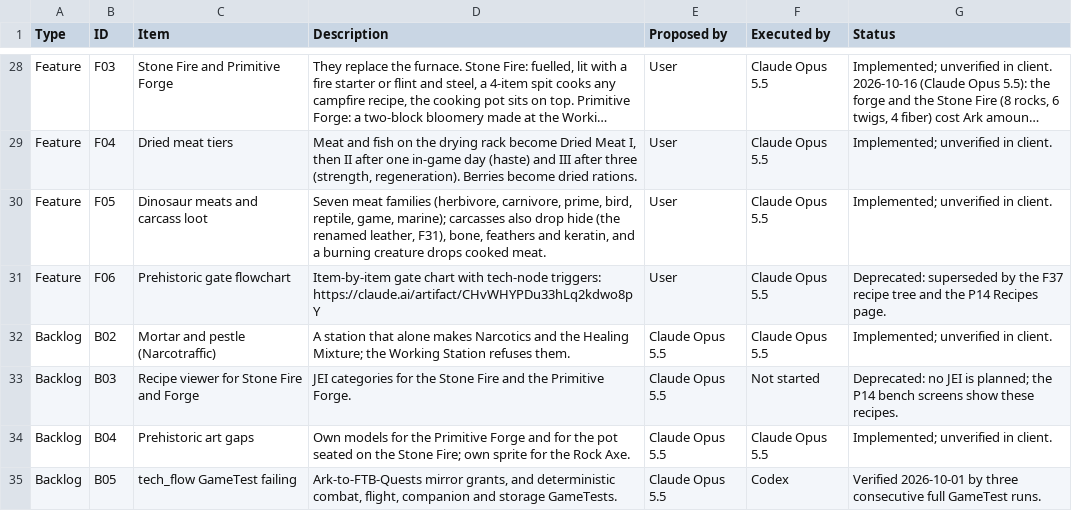
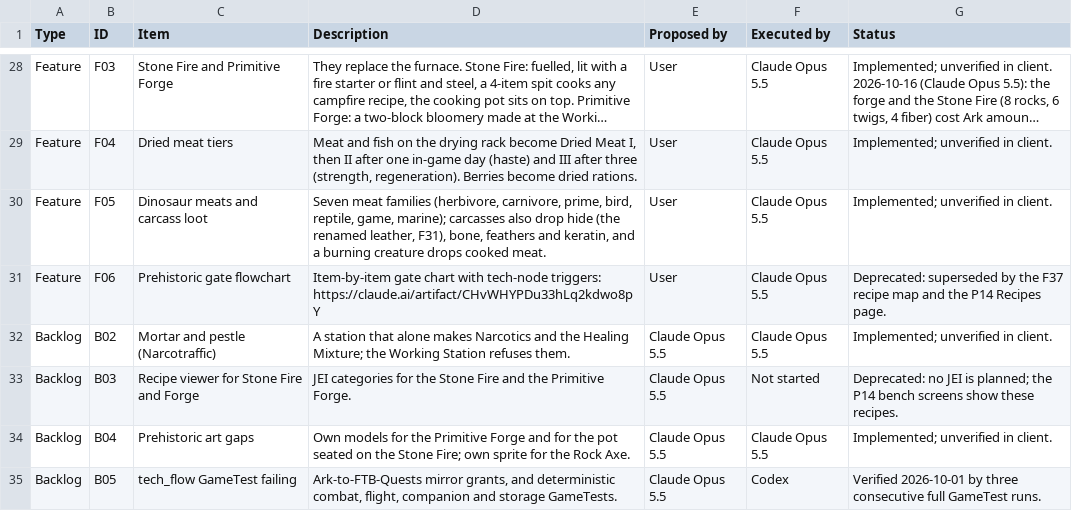
Before and after one commit to Nezv/Ark-Survival-Returns, a CSV file: Dashboard.csv, drawn as a sheet; only a part is shown, gaps mark what is left out; long unchanged cells end in …; the diff covers the shown part only.

```diff
--- a/Dashboard.csv
+++ b/Dashboard.csv
@@ -51,3 +51,3 @@ Feature,F04,Dried meat tiers,"Meat and fish on the drying rack become Dried Meat
 Feature,F05,Dinosaur meats and carcass loot,"Seven meat families (herbivore, carnivore, prime, bird, reptile, game, marine); carcasses also drop hide (the renamed leather, F31), bone, feathers and keratin, and a burning creature drops cooked meat.",User,Claude Opus 5.5,Implemented; unverified in client.
-Feature,F06,Prehistoric gate flowchart,Item-by-item gate chart with tech-node triggers: https://claude.ai/artifact/CHvWHYPDu33hLq2kdwo8pY,User,Claude Opus 5.5,Deprecated: superseded by the F37 recipe tree and the P14 Recipes page.
+Feature,F06,Prehistoric gate flowchart,Item-by-item gate chart with tech-node triggers: https://claude.ai/artifact/CHvWHYPDu33hLq2kdwo8pY,User,Claude Opus 5.5,Deprecated: superseded by the F37 recipe map and the P14 Recipes page.
 Backlog,B02,Mortar and pestle (Narcotraffic),A station that alone makes Narcotics and the Healing Mixture; the Working Station refuses them.,Claude Opus 5.5,Claude Opus 5.5,Implemented; unverified in client.
```
Also changed, not shown: 4 edited cells elsewhere in this file, 9 other files.
